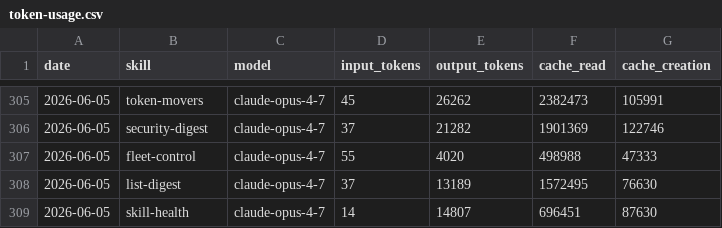
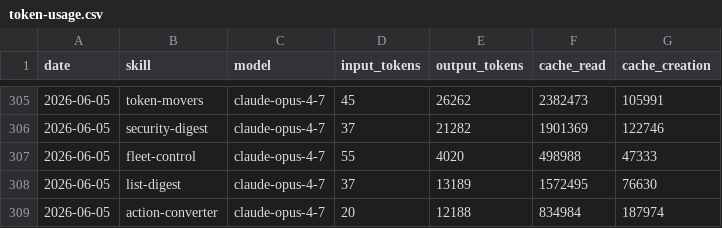
Before and after one commit to anajuliabit/aeon, a CSV file: memory/token-usage.csv, drawn as a sheet; only a part is shown, gaps mark what is left out; removed rows and columns are numbered as before the commit, all else as after; the diff names each change by its address in the sheet, - before the commit and + after, or states it on an @@ line.

Commit message:
chore(action-converter): auto-commit 2026-06-05

```diff
--- a/memory/token-usage.csv
+++ b/memory/token-usage.csv
-row 309: 2026-06-05 | skill-health | claude-opus-4-7 | 14 | 14807 | 696451 | 87630
+row 309: 2026-06-05 | action-converter | claude-opus-4-7 | 20 | 12188 | 834984 | 187974
```
Also changed, not shown: 8 other files.
